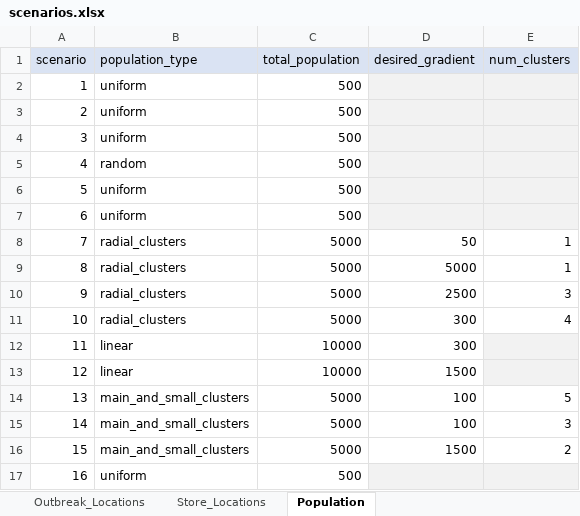
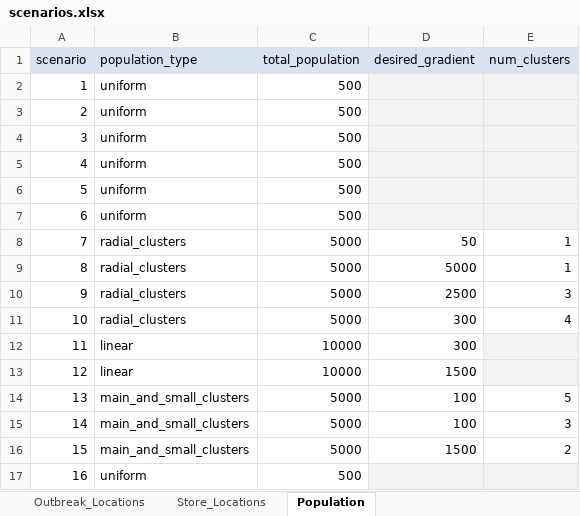
Before and after one commit to SandraRudeloff/Pattern_Comparison_Toy_Example, an Excel workbook: Traceback_Model/Data/scenarios.xlsx, sheet Population, drawn as a sheet; values as stored, in another font and other column widths than the file's, no borders; the diff names each change by its address in the sheet, - before the commit and + after, or states it on an @@ line.

```diff
--- a/Traceback_Model/Data/scenarios.xlsx (sheet Population)
+++ b/Traceback_Model/Data/scenarios.xlsx (sheet Population)
-B5 (population_type): random
+B5 (population_type): uniform
```
Also changed, not shown: 1 other file.
